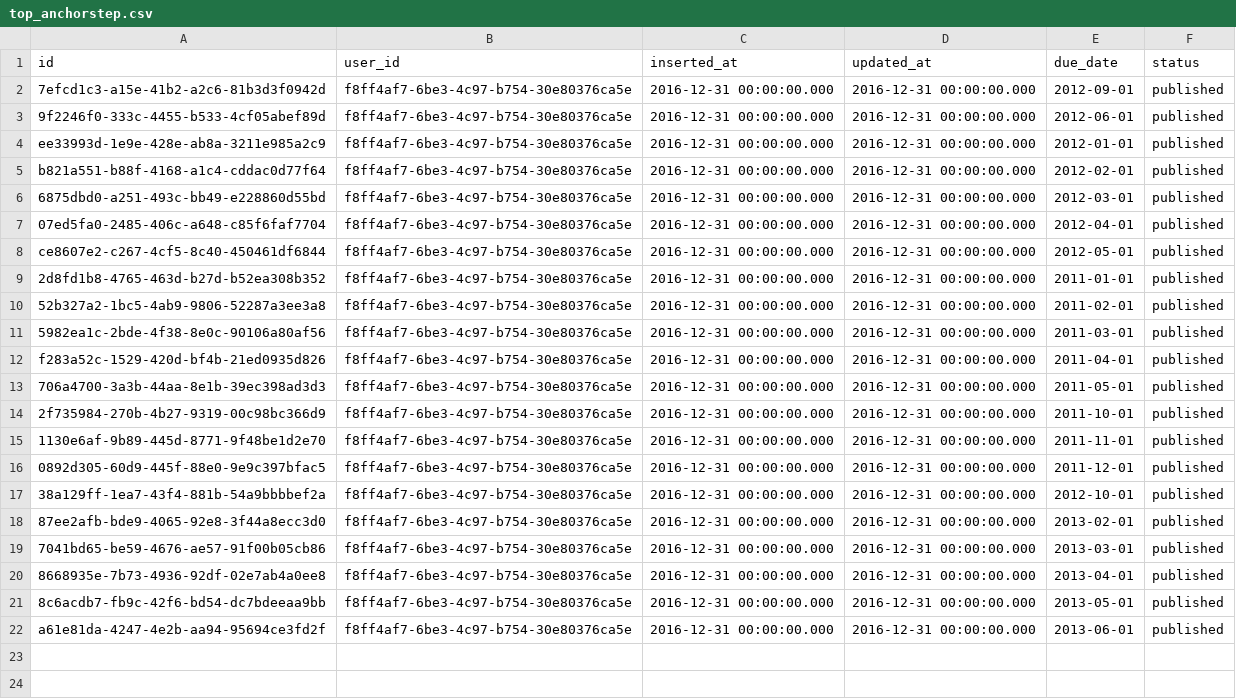
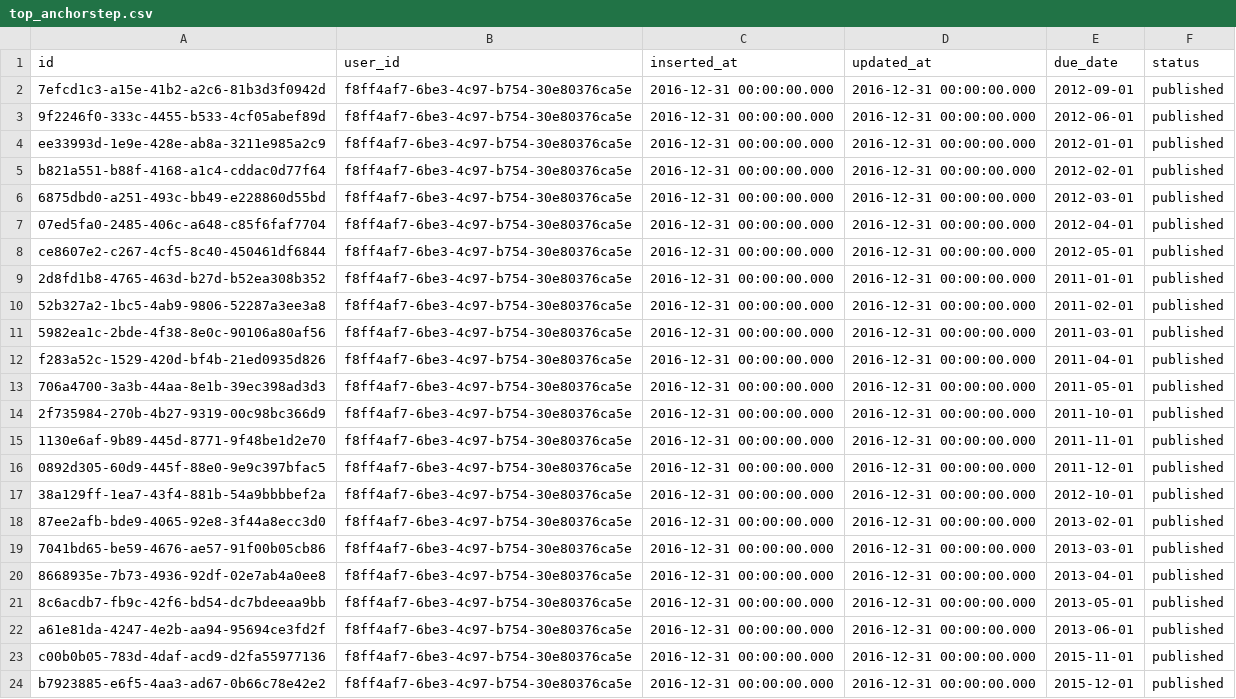
Before and after one commit to obsidienne/wsdjs, a CSV file: apps/wsdjs/priv/repo/data/top_anchorstep.csv, drawn as a sheet.

Commit message:
Tops missing.

```diff
--- a/apps/wsdjs/priv/repo/data/top_anchorstep.csv
+++ b/apps/wsdjs/priv/repo/data/top_anchorstep.csv
@@ -22 +22,3 @@ f283a52c-1529-420d-bf4b-21ed0935d826,f8ff4af7-6be3-4c97-b754-30e80376ca5e,2016-1
 a61e81da-4247-4e2b-aa94-95694ce3fd2f,f8ff4af7-6be3-4c97-b754-30e80376ca5e,2016-12-31 00:00:00.000,2016-12-31 00:00:00.000,2013-06-01,published
+c00b0b05-783d-4daf-acd9-d2fa55977136,f8ff4af7-6be3-4c97-b754-30e80376ca5e,2016-12-31 00:00:00.000,2016-12-31 00:00:00.000,2015-11-01,published
+b7923885-e6f5-4aa3-ad67-0b66c78e42e2,f8ff4af7-6be3-4c97-b754-30e80376ca5e,2016-12-31 00:00:00.000,2016-12-31 00:00:00.000,2015-12-01,published
```
